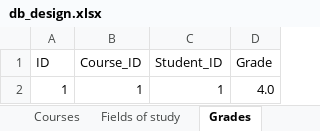
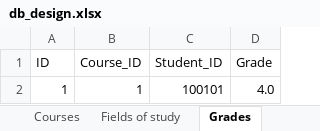
Before and after one commit to Condzi/uni_oop, an Excel workbook: final_project/db_design.xlsx, sheet Grades, drawn as a sheet; values as stored, in another font and other column widths than the file's, no borders; the diff names each change by its address in the sheet, - before the commit and + after, or states it on an @@ line.

```diff
--- a/final_project/db_design.xlsx (sheet Grades)
+++ b/final_project/db_design.xlsx (sheet Grades)
-C2 (Student_ID): 1
+C2 (Student_ID): 100101
```
Also changed, not shown: sheet Courses, other sheet tabs, 6 other files.
